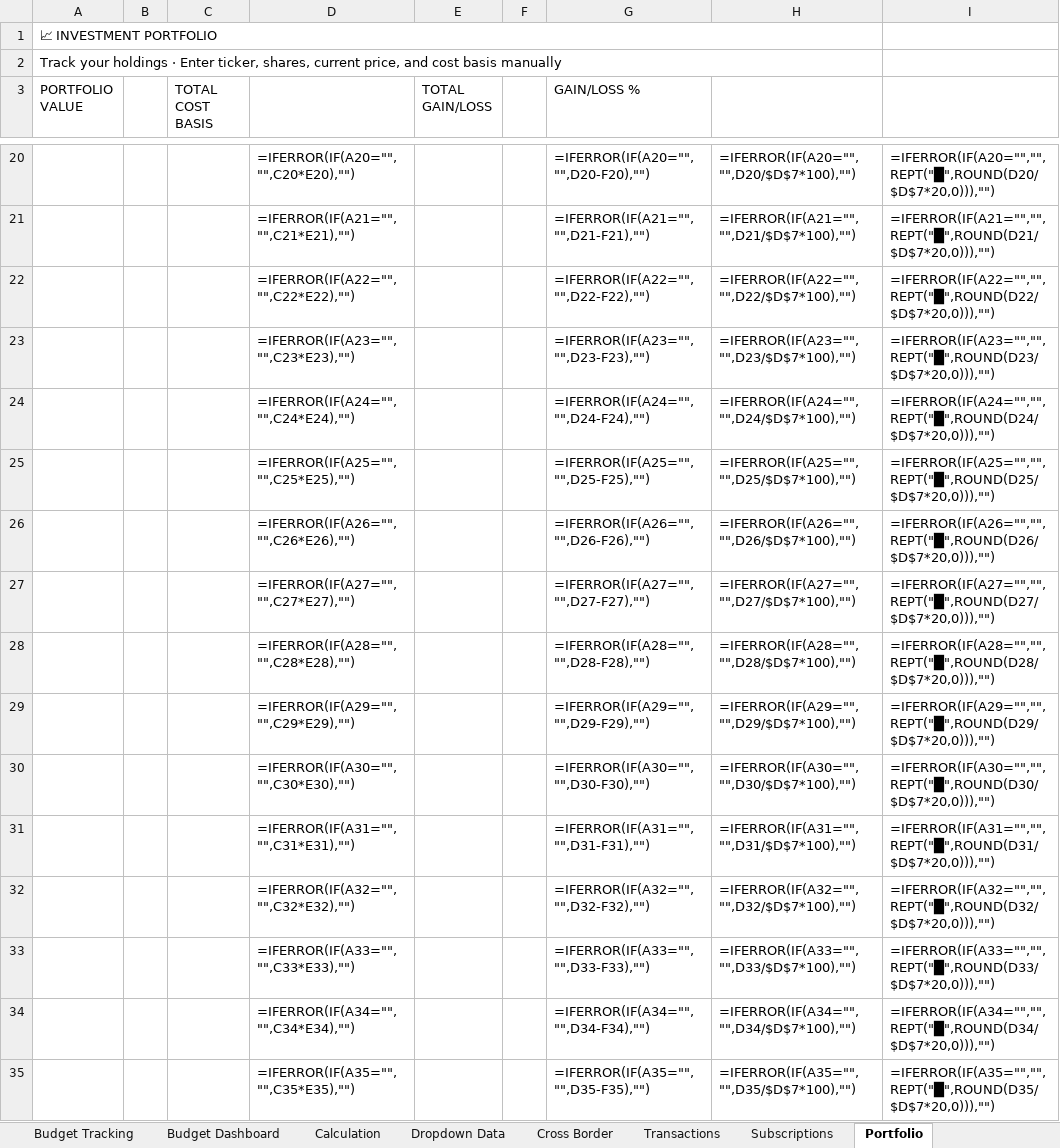
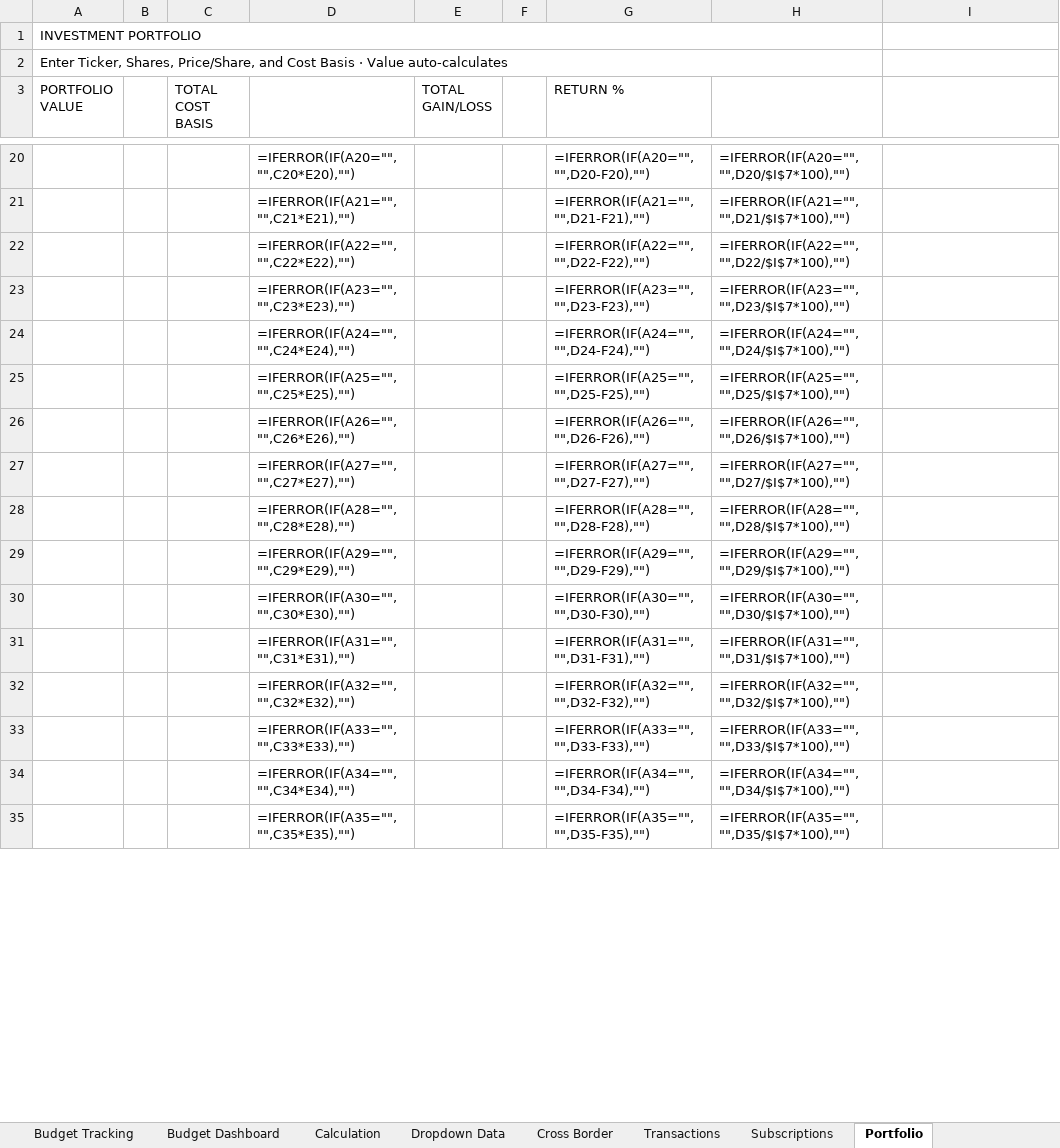
Before and after one commit to justinkiim/Budget_Manager, an Excel workbook: Budget_Manager_Superpowered.xlsx, sheet Portfolio, drawn as a sheet; only a part is shown, gaps mark what is left out; values as stored, in another font and other column widths than the file's, no cell formats; formulas without a stored value are shown as written; charts and pictures and conditional formats and table styles not drawn; the diff covers the shown part only; the diff names each change by its address in the sheet, - before the commit and + after, or states it on an @@ line.

```diff
--- a/Budget_Manager_Superpowered.xlsx (sheet Portfolio)
+++ b/Budget_Manager_Superpowered.xlsx (sheet Portfolio)
-A1 (PORTFOLIO VALUE): 📈 INVESTMENT PORTFOLIO
+A1 (PORTFOLIO VALUE): INVESTMENT PORTFOLIO
-A2 (PORTFOLIO VALUE): Track your holdings · Enter ticker, shares, current price, and cost basis manually
+A2 (PORTFOLIO VALUE): Enter Ticker, Shares, Price/Share, and Cost Basis · Value auto-calculates
-G3: GAIN/LOSS %
+G3: RETURN %
-H20: =IFERROR(IF(A20="","",D20/$D$7*100),"")
+H20: =IFERROR(IF(A20="","",D20/$I$7*100),"")
-I20: =IFERROR(IF(A20="","",REPT("█",ROUND(D20/$D$7*20,0))),"")
+I20: (empty)
-H21: =IFERROR(IF(A21="","",D21/$D$7*100),"")
+H21: =IFERROR(IF(A21="","",D21/$I$7*100),"")
-I21: =IFERROR(IF(A21="","",REPT("█",ROUND(D21/$D$7*20,0))),"")
+I21: (empty)
-H22: =IFERROR(IF(A22="","",D22/$D$7*100),"")
+H22: =IFERROR(IF(A22="","",D22/$I$7*100),"")
-I22: =IFERROR(IF(A22="","",REPT("█",ROUND(D22/$D$7*20,0))),"")
+I22: (empty)
-H23: =IFERROR(IF(A23="","",D23/$D$7*100),"")
+H23: =IFERROR(IF(A23="","",D23/$I$7*100),"")
-I23: =IFERROR(IF(A23="","",REPT("█",ROUND(D23/$D$7*20,0))),"")
+I23: (empty)
-H24: =IFERROR(IF(A24="","",D24/$D$7*100),"")
+H24: =IFERROR(IF(A24="","",D24/$I$7*100),"")
-I24: =IFERROR(IF(A24="","",REPT("█",ROUND(D24/$D$7*20,0))),"")
+I24: (empty)
-H25: =IFERROR(IF(A25="","",D25/$D$7*100),"")
+H25: =IFERROR(IF(A25="","",D25/$I$7*100),"")
-I25: =IFERROR(IF(A25="","",REPT("█",ROUND(D25/$D$7*20,0))),"")
+I25: (empty)
-H26: =IFERROR(IF(A26="","",D26/$D$7*100),"")
+H26: =IFERROR(IF(A26="","",D26/$I$7*100),"")
-I26: =IFERROR(IF(A26="","",REPT("█",ROUND(D26/$D$7*20,0))),"")
+I26: (empty)
-H27: =IFERROR(IF(A27="","",D27/$D$7*100),"")
+H27: =IFERROR(IF(A27="","",D27/$I$7*100),"")
-I27: =IFERROR(IF(A27="","",REPT("█",ROUND(D27/$D$7*20,0))),"")
+I27: (empty)
-H28: =IFERROR(IF(A28="","",D28/$D$7*100),"")
+H28: =IFERROR(IF(A28="","",D28/$I$7*100),"")
-I28: =IFERROR(IF(A28="","",REPT("█",ROUND(D28/$D$7*20,0))),"")
+I28: (empty)
-H29: =IFERROR(IF(A29="","",D29/$D$7*100),"")
+H29: =IFERROR(IF(A29="","",D29/$I$7*100),"")
-I29: =IFERROR(IF(A29="","",REPT("█",ROUND(D29/$D$7*20,0))),"")
+I29: (empty)
-H30: =IFERROR(IF(A30="","",D30/$D$7*100),"")
+H30: =IFERROR(IF(A30="","",D30/$I$7*100),"")
-I30: =IFERROR(IF(A30="","",REPT("█",ROUND(D30/$D$7*20,0))),"")
+I30: (empty)
-H31: =IFERROR(IF(A31="","",D31/$D$7*100),"")
+H31: =IFERROR(IF(A31="","",D31/$I$7*100),"")
-I31: =IFERROR(IF(A31="","",REPT("█",ROUND(D31/$D$7*20,0))),"")
+I31: (empty)
-H32: =IFERROR(IF(A32="","",D32/$D$7*100),"")
+H32: =IFERROR(IF(A32="","",D32/$I$7*100),"")
-I32: =IFERROR(IF(A32="","",REPT("█",ROUND(D32/$D$7*20,0))),"")
+I32: (empty)
-H33: =IFERROR(IF(A33="","",D33/$D$7*100),"")
+H33: =IFERROR(IF(A33="","",D33/$I$7*100),"")
-I33: =IFERROR(IF(A33="","",REPT("█",ROUND(D33/$D$7*20,0))),"")
+I33: (empty)
-H34: =IFERROR(IF(A34="","",D34/$D$7*100),"")
+H34: =IFERROR(IF(A34="","",D34/$I$7*100),"")
-I34: =IFERROR(IF(A34="","",REPT("█",ROUND(D34/$D$7*20,0))),"")
+I34: (empty)
-H35: =IFERROR(IF(A35="","",D35/$D$7*100),"")
+H35: =IFERROR(IF(A35="","",D35/$I$7*100),"")
-I35: =IFERROR(IF(A35="","",REPT("█",ROUND(D35/$D$7*20,0))),"")
+I35: (empty)
```
Also changed, not shown: 1 added row, 1 removed row and 73 edited cells elsewhere in this sheet, sheet Subscriptions, sheet Transactions, sheet Dropdown Data, cell formats, charts or pictures.
